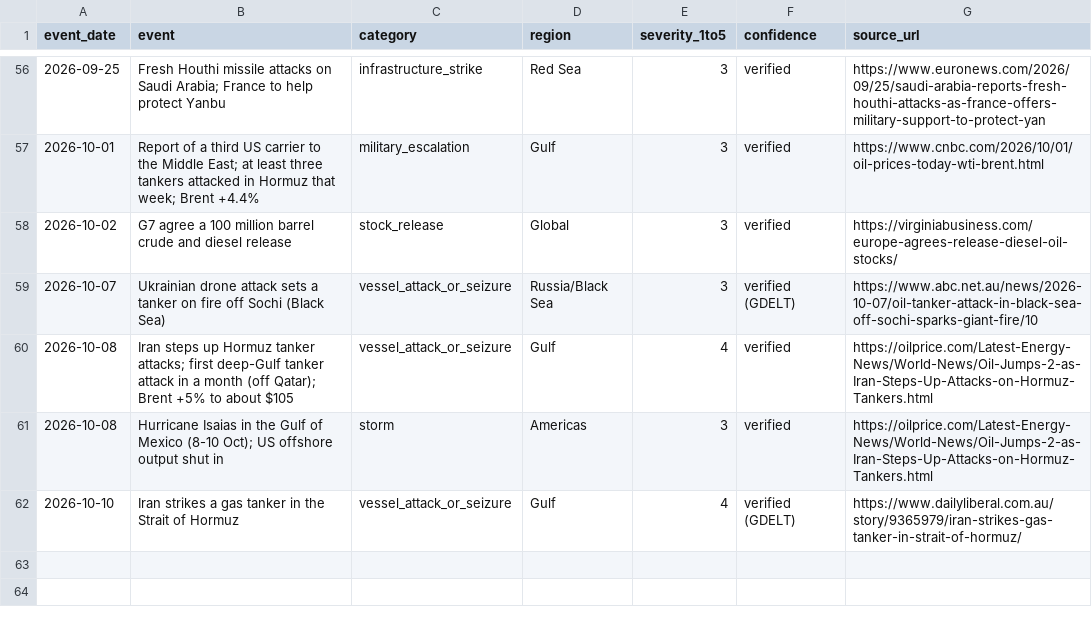
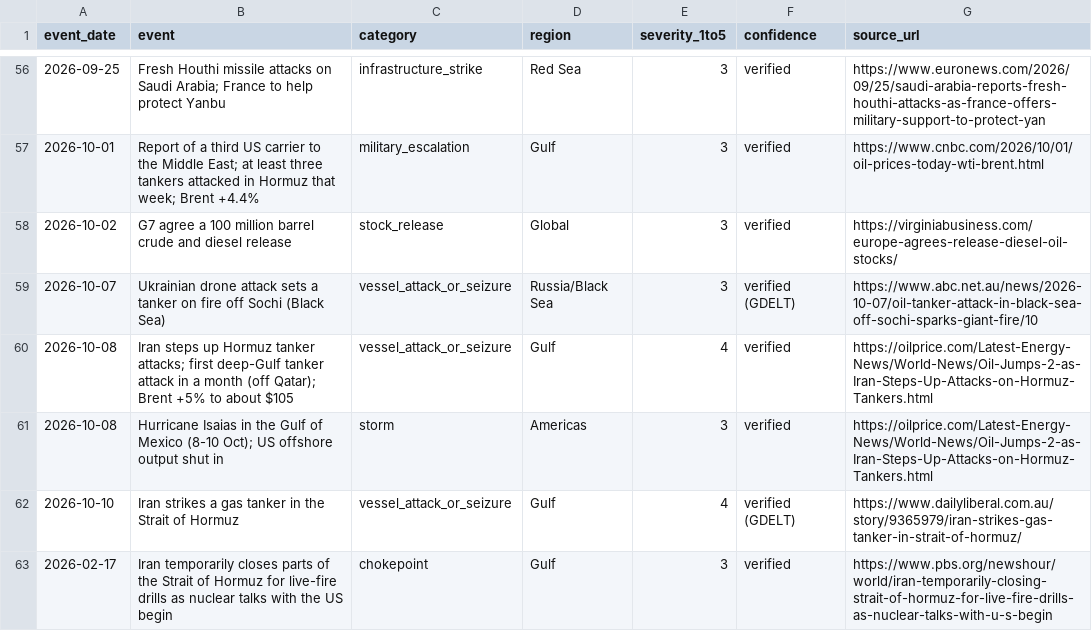
Before and after one commit to zulhaq-analytics/oil-shock-2026-databricks, a CSV file: dbt/seeds/ref_event_timeline.csv, drawn as a sheet; only a part is shown, gaps mark what is left out.

Commit message:
Add news-by-type model (fct_news_category_daily); add Feb 17 Hormuz drills to timeline

```diff
--- a/dbt/seeds/ref_event_timeline.csv
+++ b/dbt/seeds/ref_event_timeline.csv
@@ -62 +62,2 @@ event_date,event,category,region,severity_1to5,confidence,source_url
 2026-10-10,Iran strikes a gas tanker in the Strait of Hormuz,vessel_attack_or_seizure,Gulf,4,verified (GDELT),https://www.dailyliberal.com.au/story/9365979/iran-strikes-gas-tanker-in-strait-of-hormuz/
+2026-02-17,"Iran temporarily closes parts of the Strait of Hormuz for live-fire drills as nuclear talks with the US begin",chokepoint,Gulf,3,verified,https://www.pbs.org/newshour/world/iran-temporarily-closing-strait-of-hormuz-for-live-fire-drills-as-nuclear-talks-with-u-s-begin
```
Also changed, not shown: 4 other files.
